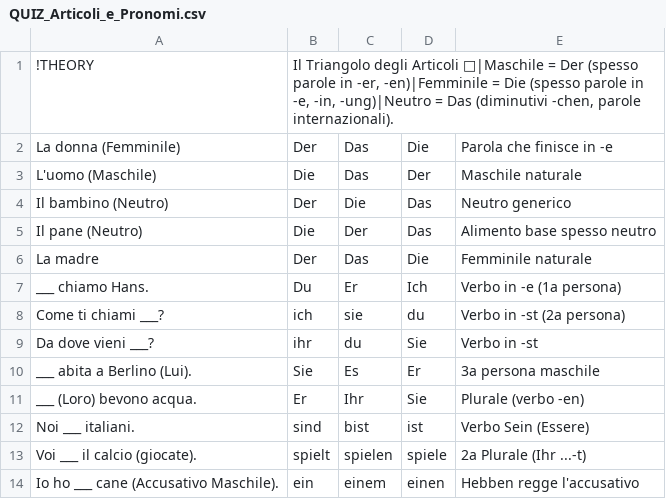
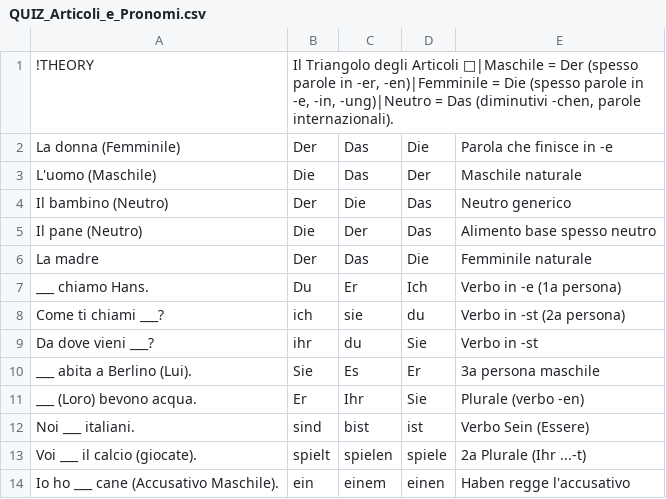
Before and after one commit to jabranali721/En-De, a CSV file: A1 De/QUIZ_Articoli_e_Pronomi.csv, drawn as a sheet.

```diff
--- a/A1 De/QUIZ_Articoli_e_Pronomi.csv
+++ b/A1 De/QUIZ_Articoli_e_Pronomi.csv
@@ -13,2 +13,2 @@ Noi ___ italiani.;sind;bist;ist;Verbo Sein (Essere)
 Voi ___ il calcio (giocate).;spielt;spielen;spiele;2a Plurale (Ihr ...-t)
-Io ho ___ cane (Accusativo Maschile).;ein;einem;einen;Hebben regge l'accusativo
+Io ho ___ cane (Accusativo Maschile).;ein;einem;einen;Haben regge l'accusativo
```
